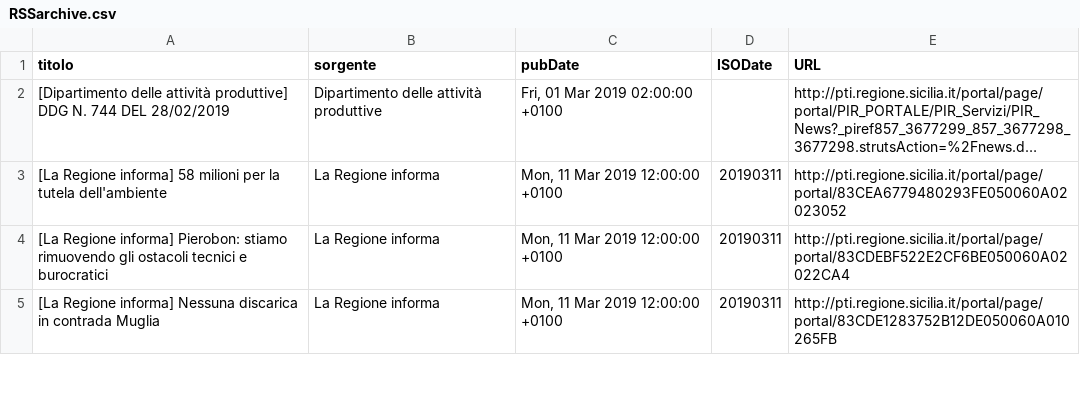
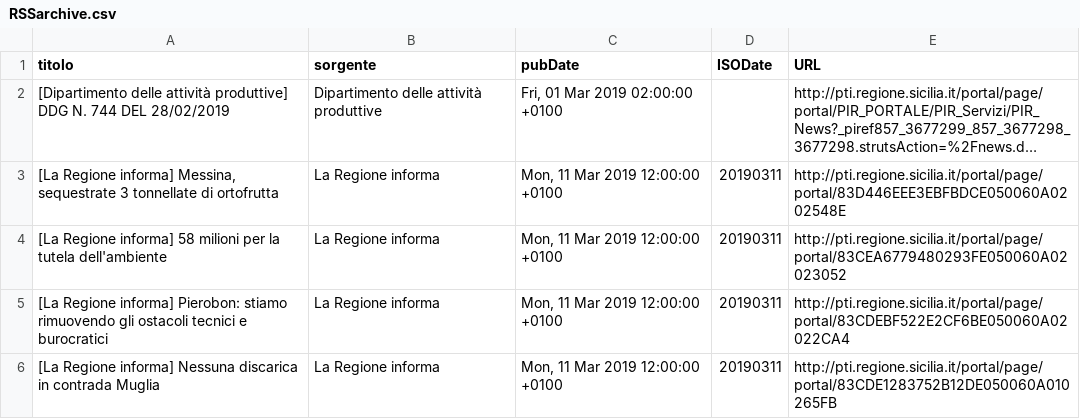
Before and after one commit to aborruso/regioneSiciliaNewsRSS, a CSV file: RSSarchive.csv, drawn as a sheet; only a part is shown; long unchanged cells end in …; the diff names each change by its address in the sheet, - before the commit and + after, or states it on an @@ line.

Commit message:
Aggiorna archivio notizie

```diff
--- a/RSSarchive.csv
+++ b/RSSarchive.csv
+row 3: [La Regione informa] Messina, sequestrate 3 tonnellate di ortofrutta | La Regione informa | Mon, 11 Mar 2019 12:00:00 +0100 | 20190311 | http://pti.regione.sicilia.it/portal/page/portal/83D446EEE3EBFBDCE050060A0202548E
```
